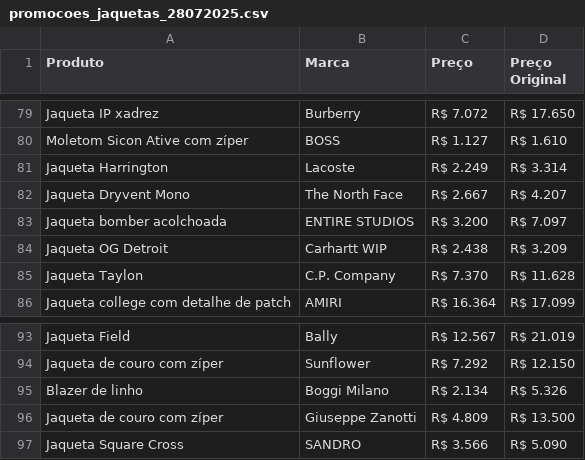
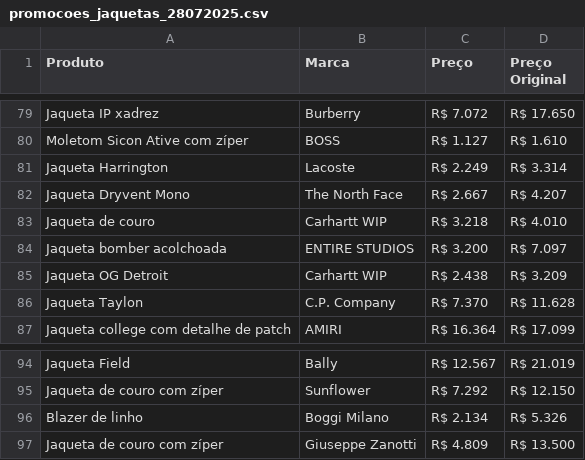
Before and after one commit to nyudji/projeto_selenium, a CSV file: dados/bruto/promocoes_jaquetas_28072025.csv, drawn as a sheet; only a part is shown, gaps mark what is left out; removed rows and columns are numbered as before the commit, all else as after; the diff names each change by its address in the sheet, - before the commit and + after, or states it on an @@ line.

```diff
--- a/dados/bruto/promocoes_jaquetas_28072025.csv
+++ b/dados/bruto/promocoes_jaquetas_28072025.csv
+row 83: Jaqueta de couro | Carhartt WIP | R$ 3.218 | R$ 4.010
-row 97: Jaqueta Square Cross | SANDRO | R$ 3.566 | R$ 5.090
```
Also changed, not shown: dados/tratado/csv/jaquetas_tratado.csv, 6 other files.
